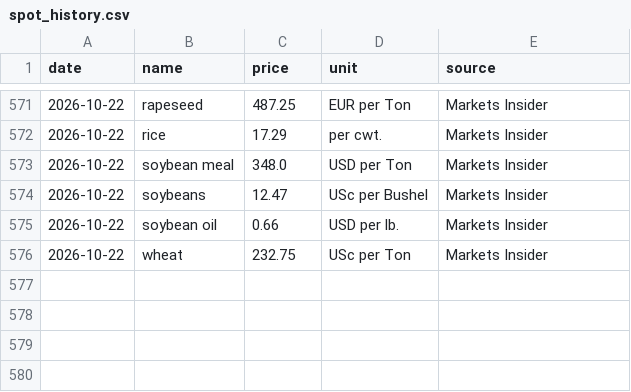
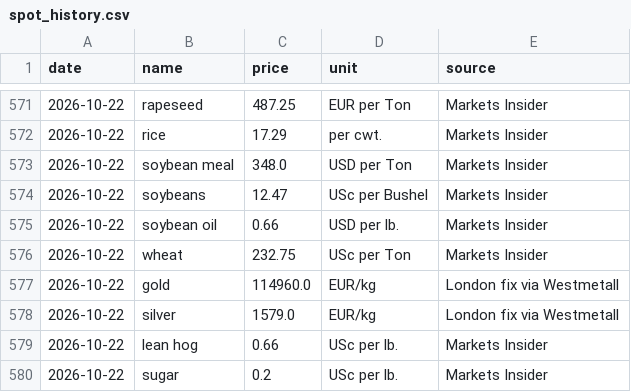
Before and after one commit to dhruvan246/stocks-dashboard, a CSV file: docs/ideas/spot_history.csv, drawn as a sheet; only a part is shown, gaps mark what is left out.

```diff
--- a/docs/ideas/spot_history.csv
+++ b/docs/ideas/spot_history.csv
@@ -576 +576,5 @@ date,name,price,unit,source
 2026-10-22,wheat,232.75,USc per Ton,Markets Insider
+2026-10-22,gold,114960.0,EUR/kg,London fix via Westmetall
+2026-10-22,silver,1579.0,EUR/kg,London fix via Westmetall
+2026-10-22,lean hog,0.66,USc per lb.,Markets Insider
+2026-10-22,sugar,0.2,USc per lb.,Markets Insider
```
Also changed, not shown: docs/ideas/india_spot_history.csv, 22 other files.
